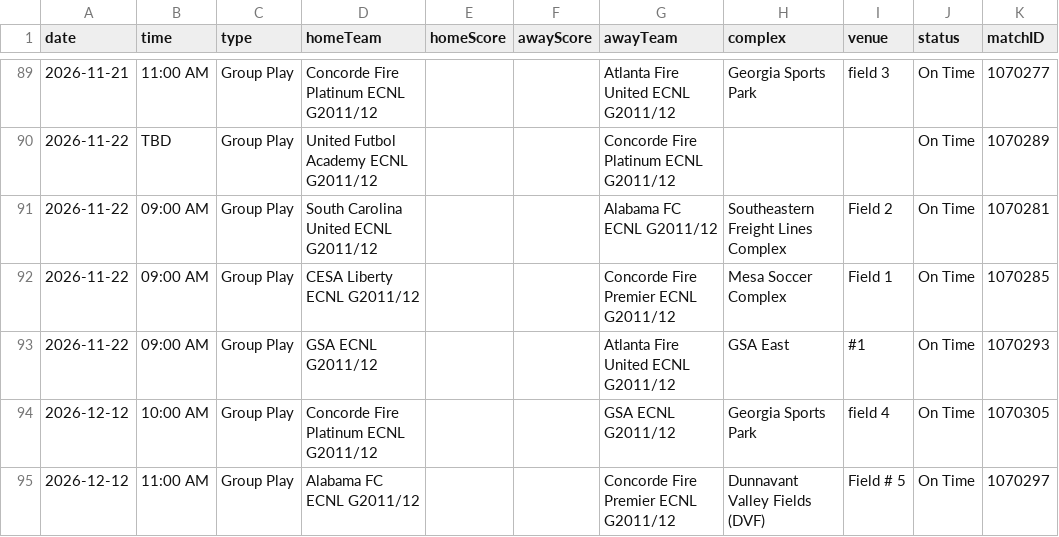
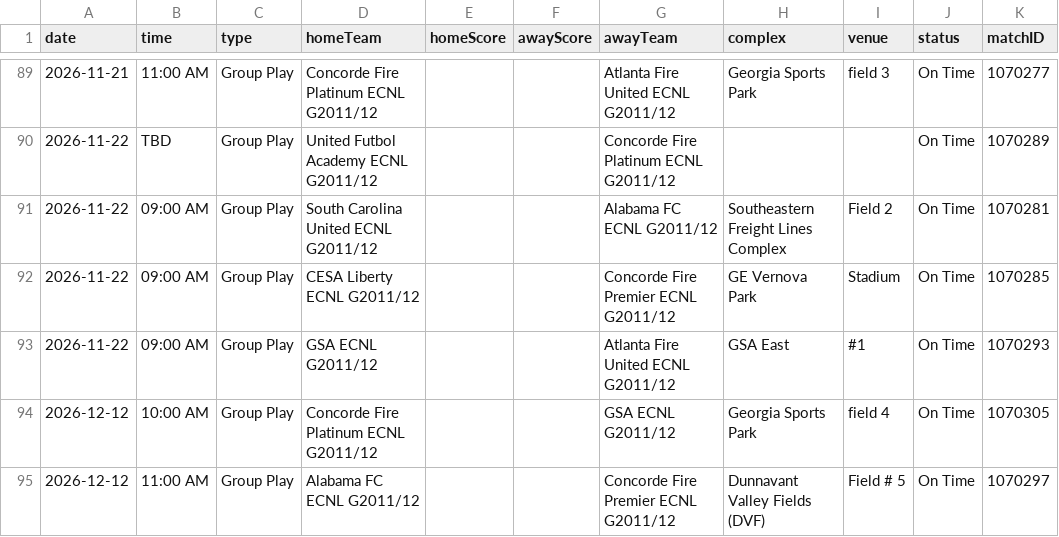
Before and after one commit to NextOneTwoLabs/ecnl-dashboard, a CSV file: export/2026-27/Southeast/GU15-ECNL.schedule.csv, drawn as a sheet; only a part is shown, gaps mark what is left out.

```diff
--- a/export/2026-27/Southeast/GU15-ECNL.schedule.csv
+++ b/export/2026-27/Southeast/GU15-ECNL.schedule.csv
@@ -91,3 +91,3 @@ date,time,type,homeTeam,homeScore,awayScore,awayTeam,complex,venue,status,matchI
 2026-11-22,09:00 AM,Group Play,South Carolina United ECNL G2011/12,,,Alabama FC ECNL G2011/12,Southeastern Freight Lines Complex,Field 2,On Time,1070281
-2026-11-22,09:00 AM,Group Play,CESA Liberty ECNL G2011/12,,,Concorde Fire Premier ECNL G2011/12,Mesa Soccer Complex,Field 1,On Time,1070285
+2026-11-22,09:00 AM,Group Play,CESA Liberty ECNL G2011/12,,,Concorde Fire Premier ECNL G2011/12,GE Vernova Park,Stadium,On Time,1070285
 2026-11-22,09:00 AM,Group Play,GSA ECNL G2011/12,,,Atlanta Fire United ECNL G2011/12,GSA East,#1,On Time,1070293
```
Also changed, not shown: export/2026-27/Southeast/GU16-ECNL.schedule.csv, export/2026-27/Southeast/GU17-ECNL.schedule.csv, 17 other files.
